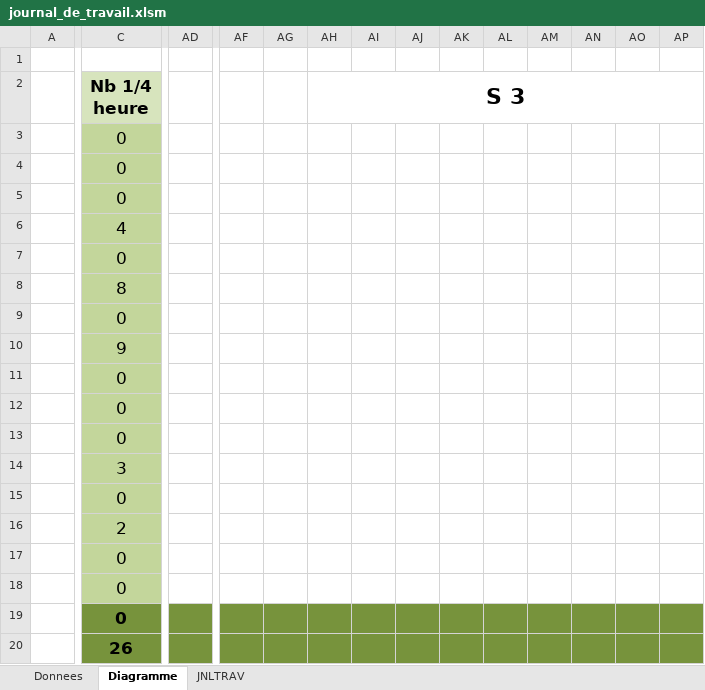
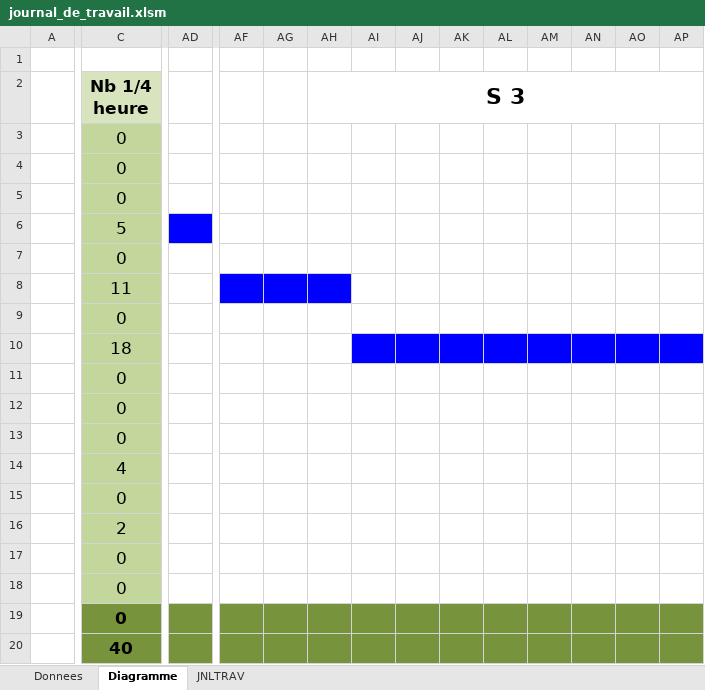
Before and after one commit to Evin06/Snake, an Excel workbook: doc/journal_de_travail.xlsm, sheet Diagramme, drawn as a sheet; only a part is shown, gaps mark what is left out; values as stored, in another font and other column widths than the file's, no borders; the diff covers the shown part only; the diff names each change by its address in the sheet, - before the commit and + after, or states it on an @@ line.

```diff
--- a/doc/journal_de_travail.xlsm (sheet Diagramme)
+++ b/doc/journal_de_travail.xlsm (sheet Diagramme)
-C6 (Nb 1/4 heure): 4
+C6 (Nb 1/4 heure): 5
-AD6 fill: none
+AD6 fill: #0000FF
-C8 (Nb 1/4 heure): 8
+C8 (Nb 1/4 heure): 11
-AF8:AH8 fill: none
+AF8:AH8 fill: #0000FF
-C10 (Nb 1/4 heure): 9
+C10 (Nb 1/4 heure): 18
-AI10:AP10 fill: none
+AI10:AP10 fill: #0000FF
-C14 (Nb 1/4 heure): 3
+C14 (Nb 1/4 heure): 4
-C20 (Nb 1/4 heure): 26
+C20 (Nb 1/4 heure): 40
```
Also changed, not shown: cell formats elsewhere in this sheet, sheet JNLTRAV, charts or pictures.
